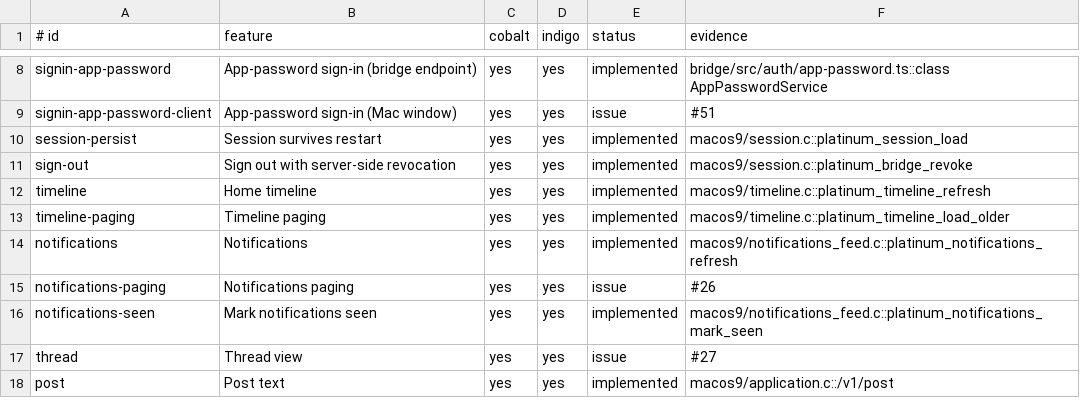
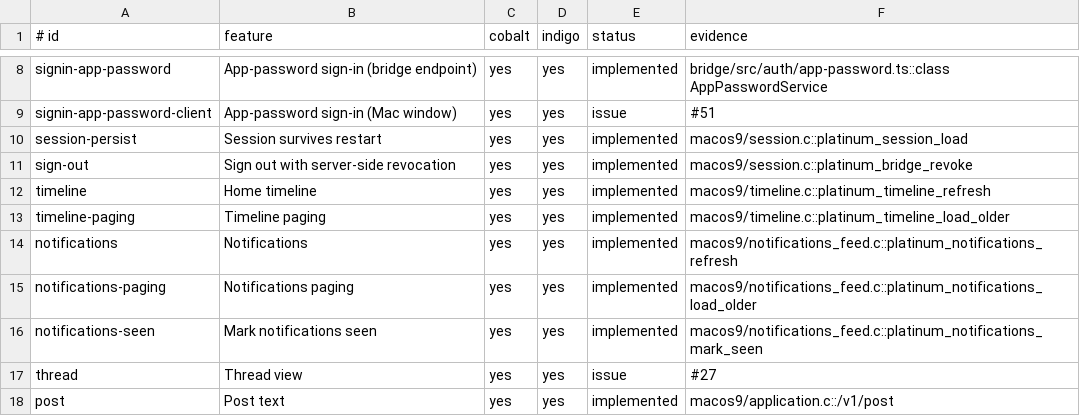
Before and after one commit to ewanc26/platinum, a TSV file: docs/parity.tsv, drawn as a sheet; only a part is shown, gaps mark what is left out.

```diff
--- a/docs/parity.tsv
+++ b/docs/parity.tsv
@@ -14,3 +14,3 @@ timeline-paging|Timeline paging|yes|yes|implemented|macos9/timeline.c::platinum_
 notifications|Notifications|yes|yes|implemented|macos9/notifications_feed.c::platinum_notifications_refresh
-notifications-paging|Notifications paging|yes|yes|issue|#26
+notifications-paging|Notifications paging|yes|yes|implemented|macos9/notifications_feed.c::platinum_notifications_load_older
 notifications-seen|Mark notifications seen|yes|yes|implemented|macos9/notifications_feed.c::platinum_notifications_mark_seen
```
Also changed, not shown: 11 other files.
